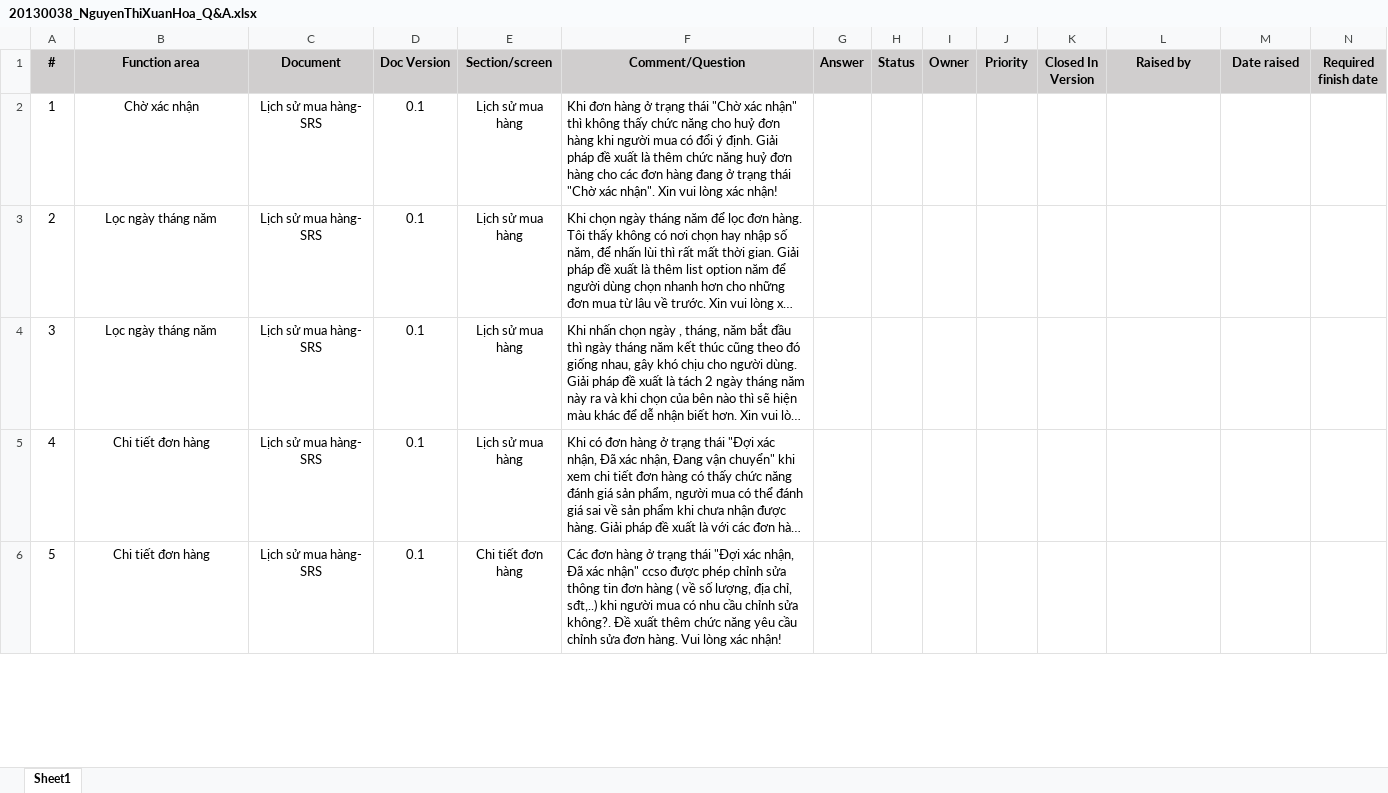
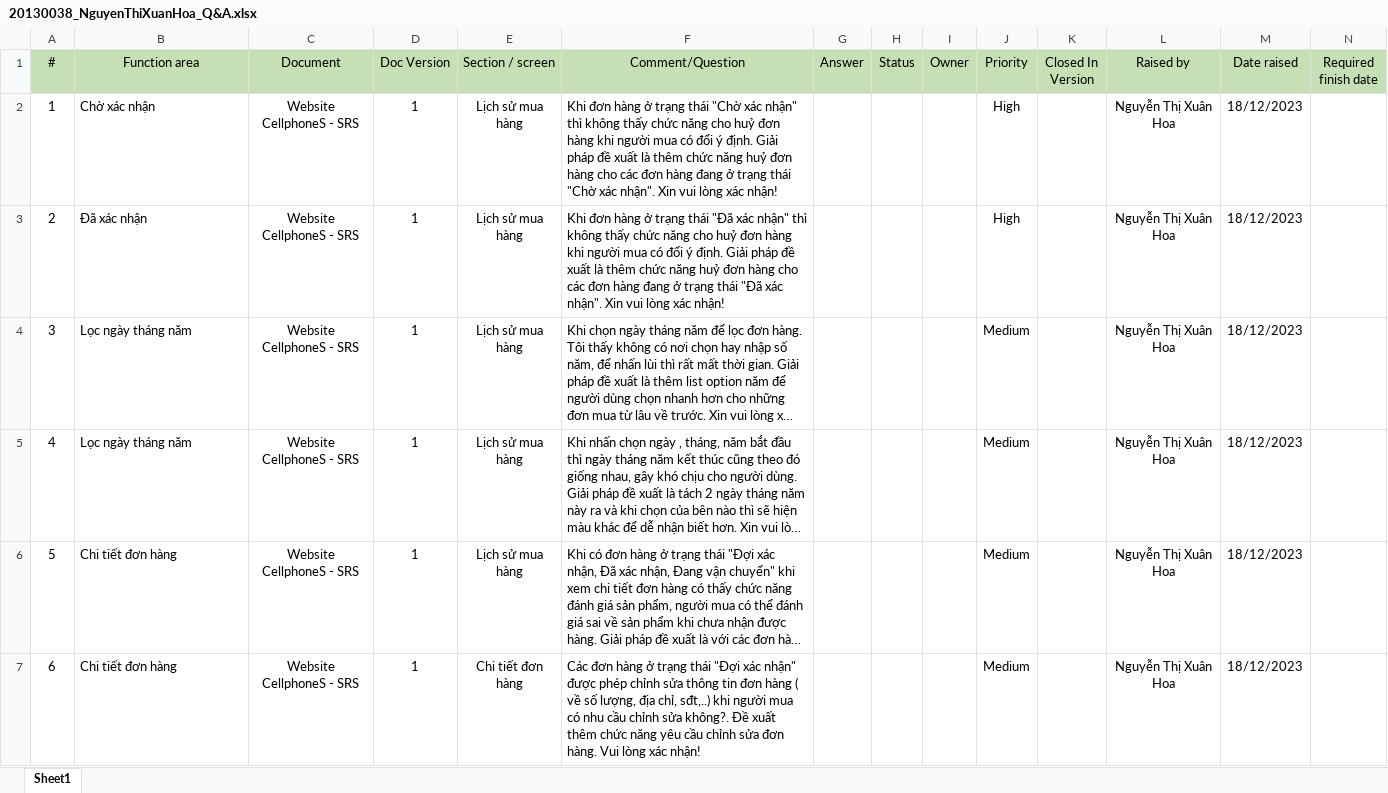
Before and after one commit to Nguyen-Thi-Xuan-Hoa/Tester, an Excel workbook: 20130038_NguyenThiXuanHoa_Q&A.xlsx, sheet Sheet1, drawn as a sheet; only a part is shown; long unchanged cells end in …; values as stored, in another font and other column widths than the file's, no borders; addresses are those after the commit; rows hold the shown columns only; the diff covers the shown part only; the diff names each change by its address in the sheet, - before the commit and + after, or states it on an @@ line.

```diff
--- a/20130038_NguyenThiXuanHoa_Q&A.xlsx (sheet Sheet1)
+++ b/20130038_NguyenThiXuanHoa_Q&A.xlsx (sheet Sheet1)
@@ A1:N1 fill: #D0CECE → #C5E0B4, bold: on → off @@
-E1: Section/screen
+E1: Section / screen
-B2 alignment: center
+B2 alignment: left
-C2 (Document): Lịch sử mua hàng- SRS
+C2 (Document): Website CellphoneS - SRS
-D2 (Doc Version): 0.1
+D2 (Doc Version): 1
-J2 (Priority): (empty)
+J2 (Priority): High
-L2 (Raised by): (empty)
+L2 (Raised by): Nguyễn Thị Xuân Hoa
-M2 (Date raised): (empty)
+M2 (Date raised): 18/12/2023
+row 3: 2 | Đã xác nhận | Website CellphoneS - SRS | 1 | Lịch sử mua hàng | Khi đơn hàng ở trạng thái "Đã xác nhận" thì không thấy chức năng cho huỷ đơn hàng khi người mua có đổi ý định. Giải pháp đề xuất là thêm chức năng huỷ đơn hàng cho các đơn hàng đang ở trạng thái "Đã xác nhận". Xin vui lòng xác nhận! |  |  |  | High |  | Nguyễn Thị Xuân Hoa | 18/12/2023
@@ column A (#) renumbered from row 4 down @@
-B4:B7 alignment: center
+B4:B7 alignment: left
-C4:C7 (Document): Lịch sử mua hàng- SRS
+C4:C7 (Document): Website CellphoneS - SRS
-D4:D7 (Doc Version): 0.1
+D4:D7 (Doc Version): 1
-J4:J7 (Priority): (empty)
+J4:J7 (Priority): Medium
-L4:L7 (Raised by): (empty)
+L4:L7 (Raised by): Nguyễn Thị Xuân Hoa
-M4:M7 (Date raised): (empty)
+M4:M7 (Date raised): 18/12/2023
-F7 (Comment/Question): …"Đợi xác nhận, Đã xác nhận" ccso được phép…
+F7 (Comment/Question): …"Đợi xác nhận" được phép…
```
Also changed, not shown: 25 edited cells and cell formats elsewhere in this sheet, 20130038_NguyenThiXuanHoa_TestDesign.xlsx, 5 other files.
